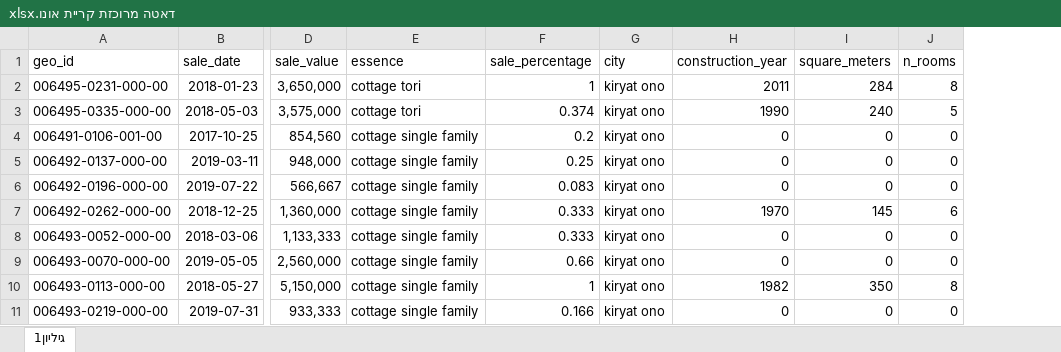
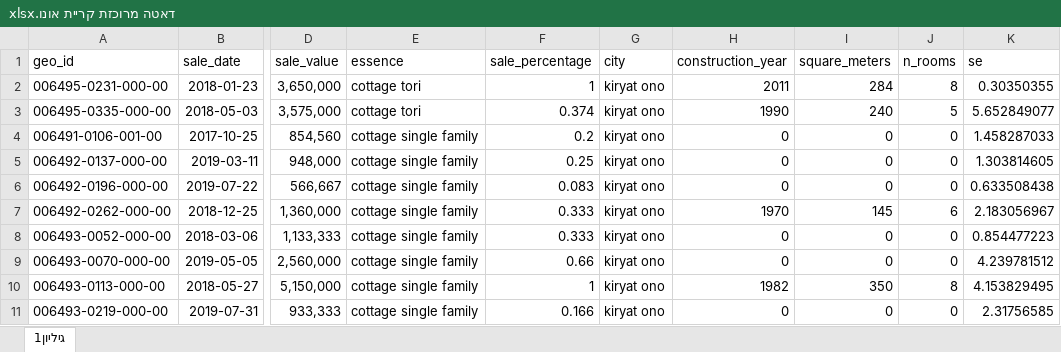
Before and after one commit to talon8080/talon8080-gmail.com, an Excel workbook: דאטה מרוכזת קריית אונו.xlsx, sheet גיליון1, drawn as a sheet; only a part is shown, gaps mark what is left out; values as stored, in another font and other column widths than the file's, no borders; the diff names each change by its address in the sheet, - before the commit and + after, or states it on an @@ line.

```diff
--- a/דאטה מרוכזת קריית אונו.xlsx (sheet גיליון1)
+++ b/דאטה מרוכזת קריית אונו.xlsx (sheet גיליון1)
+column K (se), rows 2-11: 0.30350355 | 5.652849077 | 1.458287033 | 1.303814605 | 0.633508438 | 2.183056967 | 0.854477223 | 4.239781512 | 4.153829495 | 2.31756585
```
Also changed, not shown: 7 other files.
